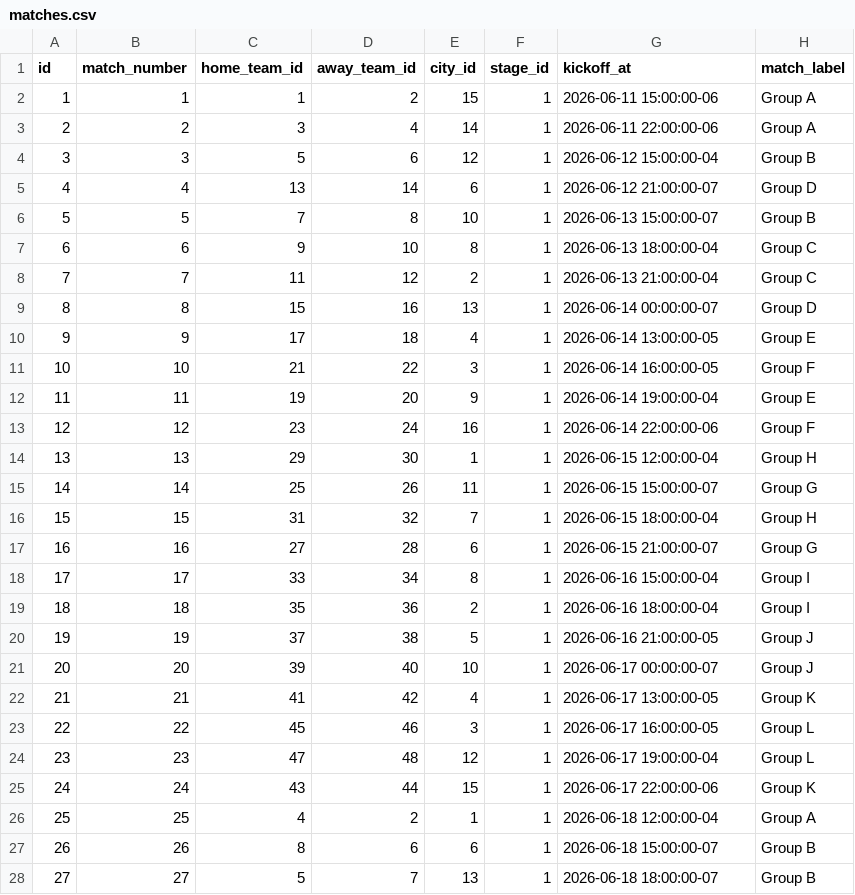
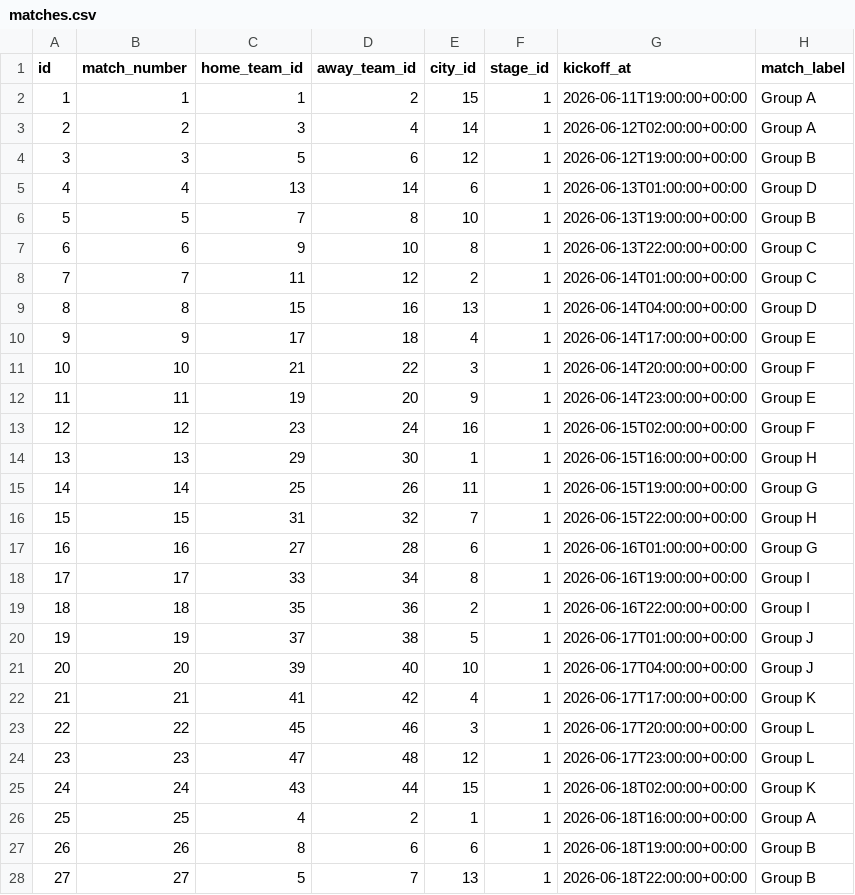
Before and after one commit to andysain/tipperoos, a CSV file: archive/matches.csv, drawn as a sheet; only a part is shown; the diff covers the shown part only.

Commit message:
fix outdated data and timezones

```diff
--- a/archive/matches.csv
+++ b/archive/matches.csv
@@ -1,28 +1,28 @@
 id,match_number,home_team_id,away_team_id,city_id,stage_id,kickoff_at,match_label
-1,1,1,2,15,1,2026-06-11 15:00:00-06,Group A
-2,2,3,4,14,1,2026-06-11 22:00:00-06,Group A
-3,3,5,6,12,1,2026-06-12 15:00:00-04,Group B
-4,4,13,14,6,1,2026-06-12 21:00:00-07,Group D
-5,5,7,8,10,1,2026-06-13 15:00:00-07,Group B
-6,6,9,10,8,1,2026-06-13 18:00:00-04,Group C
-7,7,11,12,2,1,2026-06-13 21:00:00-04,Group C
-8,8,15,16,13,1,2026-06-14 00:00:00-07,Group D
-9,9,17,18,4,1,2026-06-14 13:00:00-05,Group E
-10,10,21,22,3,1,2026-06-14 16:00:00-05,Group F
-11,11,19,20,9,1,2026-06-14 19:00:00-04,Group E
-12,12,23,24,16,1,2026-06-14 22:00:00-06,Group F
-13,13,29,30,1,1,2026-06-15 12:00:00-04,Group H
-14,14,25,26,11,1,2026-06-15 15:00:00-07,Group G
-15,15,31,32,7,1,2026-06-15 18:00:00-04,Group H
-16,16,27,28,6,1,2026-06-15 21:00:00-07,Group G
-17,17,33,34,8,1,2026-06-16 15:00:00-04,Group I
-18,18,35,36,2,1,2026-06-16 18:00:00-04,Group I
-19,19,37,38,5,1,2026-06-16 21:00:00-05,Group J
-20,20,39,40,10,1,2026-06-17 00:00:00-07,Group J
-21,21,41,42,4,1,2026-06-17 13:00:00-05,Group K
-22,22,45,46,3,1,2026-06-17 16:00:00-05,Group L
-23,23,47,48,12,1,2026-06-17 19:00:00-04,Group L
-24,24,43,44,15,1,2026-06-17 22:00:00-06,Group K
-25,25,4,2,1,1,2026-06-18 12:00:00-04,Group A
-26,26,8,6,6,1,2026-06-18 15:00:00-07,Group B
-27,27,5,7,13,1,2026-06-18 18:00:00-07,Group B
+1,1,1,2,15,1,2026-06-11T19:00:00+00:00,Group A
+2,2,3,4,14,1,2026-06-12T02:00:00+00:00,Group A
+3,3,5,6,12,1,2026-06-12T19:00:00+00:00,Group B
+4,4,13,14,6,1,2026-06-13T01:00:00+00:00,Group D
+5,5,7,8,10,1,2026-06-13T19:00:00+00:00,Group B
+6,6,9,10,8,1,2026-06-13T22:00:00+00:00,Group C
+7,7,11,12,2,1,2026-06-14T01:00:00+00:00,Group C
+8,8,15,16,13,1,2026-06-14T04:00:00+00:00,Group D
+9,9,17,18,4,1,2026-06-14T17:00:00+00:00,Group E
+10,10,21,22,3,1,2026-06-14T20:00:00+00:00,Group F
+11,11,19,20,9,1,2026-06-14T23:00:00+00:00,Group E
+12,12,23,24,16,1,2026-06-15T02:00:00+00:00,Group F
+13,13,29,30,1,1,2026-06-15T16:00:00+00:00,Group H
+14,14,25,26,11,1,2026-06-15T19:00:00+00:00,Group G
+15,15,31,32,7,1,2026-06-15T22:00:00+00:00,Group H
+16,16,27,28,6,1,2026-06-16T01:00:00+00:00,Group G
+17,17,33,34,8,1,2026-06-16T19:00:00+00:00,Group I
+18,18,35,36,2,1,2026-06-16T22:00:00+00:00,Group I
+19,19,37,38,5,1,2026-06-17T01:00:00+00:00,Group J
+20,20,39,40,10,1,2026-06-17T04:00:00+00:00,Group J
+21,21,41,42,4,1,2026-06-17T17:00:00+00:00,Group K
+22,22,45,46,3,1,2026-06-17T20:00:00+00:00,Group L
+23,23,47,48,12,1,2026-06-17T23:00:00+00:00,Group L
+24,24,43,44,15,1,2026-06-18T02:00:00+00:00,Group K
+25,25,4,2,1,1,2026-06-18T16:00:00+00:00,Group A
+26,26,8,6,6,1,2026-06-18T19:00:00+00:00,Group B
+27,27,5,7,13,1,2026-06-18T22:00:00+00:00,Group B
```
Also changed, not shown: 109 edited cells elsewhere in this file, archive/host_cities.csv, 1 other file.
